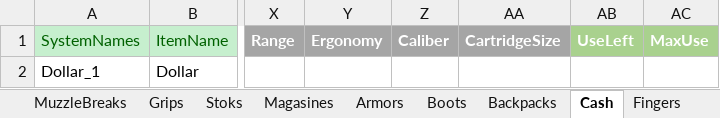
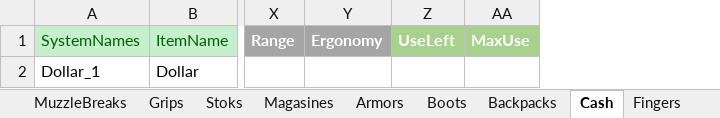
Before and after one commit to NAGYLF/Project-GAME, an Excel workbook: Assets/Resources/Items/AdvancedItemData.xlsx, sheet Cash, drawn as a sheet; only a part is shown, gaps mark what is left out; values as stored, in another font and other column widths than the file's, no borders; the diff names each change by its address in the sheet, - before the commit and + after, or states it on an @@ line.

```diff
--- a/Assets/Resources/Items/AdvancedItemData.xlsx (sheet Cash)
+++ b/Assets/Resources/Items/AdvancedItemData.xlsx (sheet Cash)
-column Z (Caliber), empty
-column AA (CartridgeSize), empty
```
Also changed, not shown: sheet WeaponBodies, sheet Magasines, sheet Slides, sheet Barrels, sheet Lasers_Lights, sheet VerticalGrips, 19 more sheets, 12 other files.
